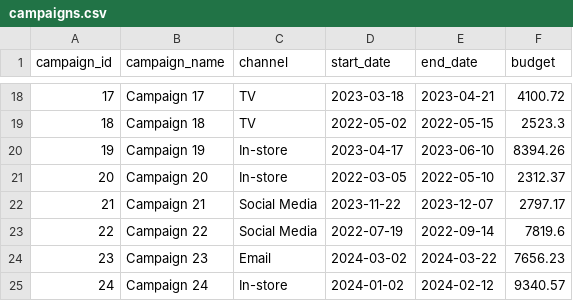
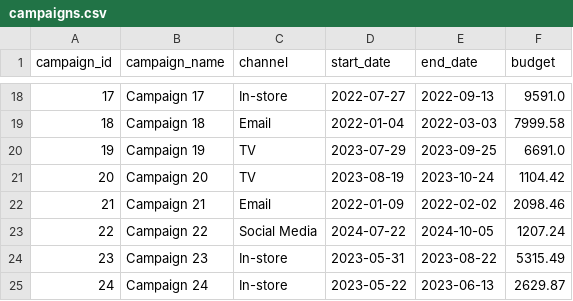
Before and after one commit to ManuelEspitia1/Retail-Pulse---From-Raw-Data-to-Smart-Decisions, a CSV file: campaigns.csv, drawn as a sheet; only a part is shown, gaps mark what is left out; the diff covers the shown part only.

```diff
--- a/campaigns.csv
+++ b/campaigns.csv
@@ -18,8 +18,8 @@ campaign_id,campaign_name,channel,start_date,end_date,budget
-17,Campaign 17,TV,2023-03-18,2023-04-21,4100.72
-18,Campaign 18,TV,2022-05-02,2022-05-15,2523.3
-19,Campaign 19,In-store,2023-04-17,2023-06-10,8394.26
-20,Campaign 20,In-store,2022-03-05,2022-05-10,2312.37
-21,Campaign 21,Social Media,2023-11-22,2023-12-07,2797.17
-22,Campaign 22,Social Media,2022-07-19,2022-09-14,7819.6
-23,Campaign 23,Email,2024-03-02,2024-03-22,7656.23
-24,Campaign 24,In-store,2024-01-02,2024-02-12,9340.57
+17,Campaign 17,In-store,2022-07-27,2022-09-13,9591.0
+18,Campaign 18,Email,2022-01-04,2022-03-03,7999.58
+19,Campaign 19,TV,2023-07-29,2023-09-25,6691.0
+20,Campaign 20,TV,2023-08-19,2023-10-24,1104.42
+21,Campaign 21,Email,2022-01-09,2022-02-02,2098.46
+22,Campaign 22,Social Media,2024-07-22,2024-10-05,1207.24
+23,Campaign 23,In-store,2023-05-31,2023-08-22,5315.49
+24,Campaign 24,In-store,2023-05-22,2023-06-13,2629.87
```
Also changed, not shown: 166 edited cells elsewhere in this file, employees.csv, returns.csv, 5 other files.
